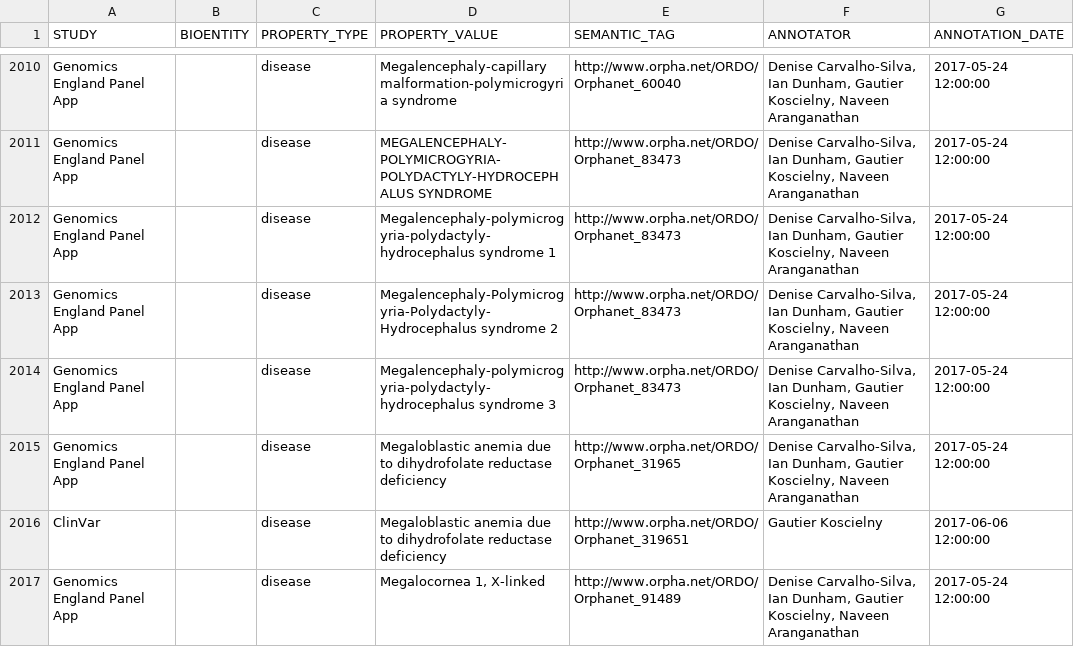
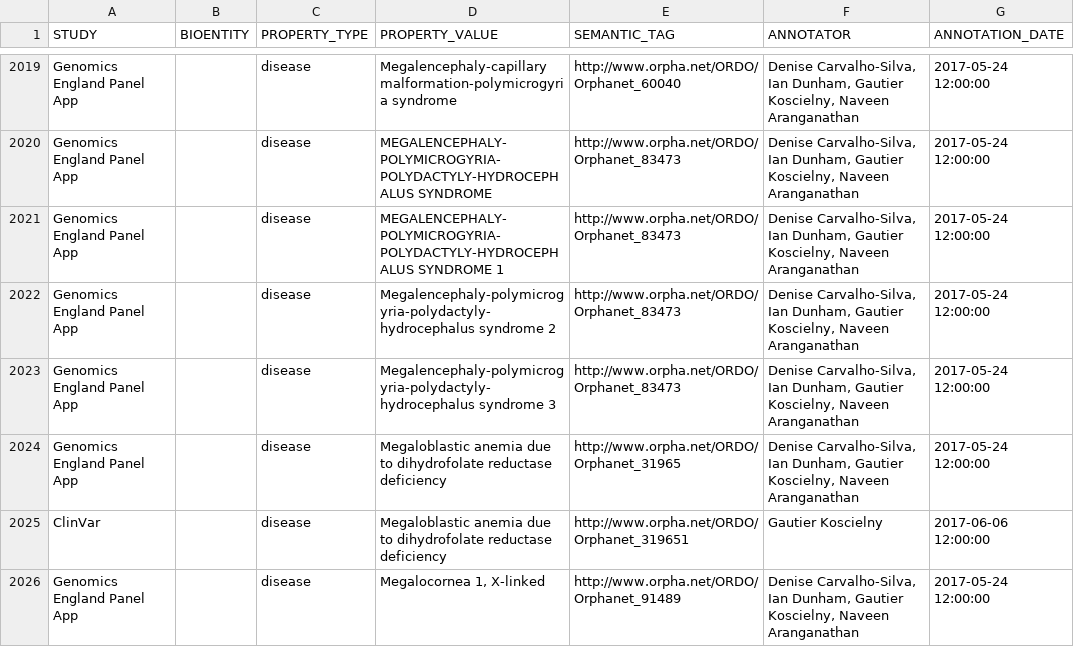
Before and after one commit to opentargets/curation, a TSV file: mappings/disease/manual_string.tsv, drawn as a sheet; only a part is shown, gaps mark what is left out; the diff covers the shown part only.

```diff
--- a/mappings/disease/manual_string.tsv
+++ b/mappings/disease/manual_string.tsv
@@ -2011,4 +2020,4 @@ Genomics England Panel App		disease	Megalencephaly-capillary malformation-polymi
 Genomics England Panel App		disease	MEGALENCEPHALY-POLYMICROGYRIA-POLYDACTYLY-HYDROCEPHALUS SYNDROME	http://www.orpha.net/ORDO/Orphanet_83473	Denise Carvalho-Silva, Ian Dunham, Gautier Koscielny, Naveen Aranganathan	2017-05-24 12:00:00
-Genomics England Panel App		disease	Megalencephaly-polymicrogyria-polydactyly-hydrocephalus syndrome 1	http://www.orpha.net/ORDO/Orphanet_83473	Denise Carvalho-Silva, Ian Dunham, Gautier Koscielny, Naveen Aranganathan	2017-05-24 12:00:00
-Genomics England Panel App		disease	Megalencephaly-Polymicrogyria-Polydactyly-Hydrocephalus syndrome 2	http://www.orpha.net/ORDO/Orphanet_83473	Denise Carvalho-Silva, Ian Dunham, Gautier Koscielny, Naveen Aranganathan	2017-05-24 12:00:00
+Genomics England Panel App		disease	MEGALENCEPHALY-POLYMICROGYRIA-POLYDACTYLY-HYDROCEPHALUS SYNDROME 1	http://www.orpha.net/ORDO/Orphanet_83473	Denise Carvalho-Silva, Ian Dunham, Gautier Koscielny, Naveen Aranganathan	2017-05-24 12:00:00
+Genomics England Panel App		disease	Megalencephaly-polymicrogyria-polydactyly-hydrocephalus syndrome 2	http://www.orpha.net/ORDO/Orphanet_83473	Denise Carvalho-Silva, Ian Dunham, Gautier Koscielny, Naveen Aranganathan	2017-05-24 12:00:00
 Genomics England Panel App		disease	Megalencephaly-polymicrogyria-polydactyly-hydrocephalus syndrome 3	http://www.orpha.net/ORDO/Orphanet_83473	Denise Carvalho-Silva, Ian Dunham, Gautier Koscielny, Naveen Aranganathan	2017-05-24 12:00:00
```
Also changed, not shown: 11 added rows and 41 edited cells elsewhere in this file.
